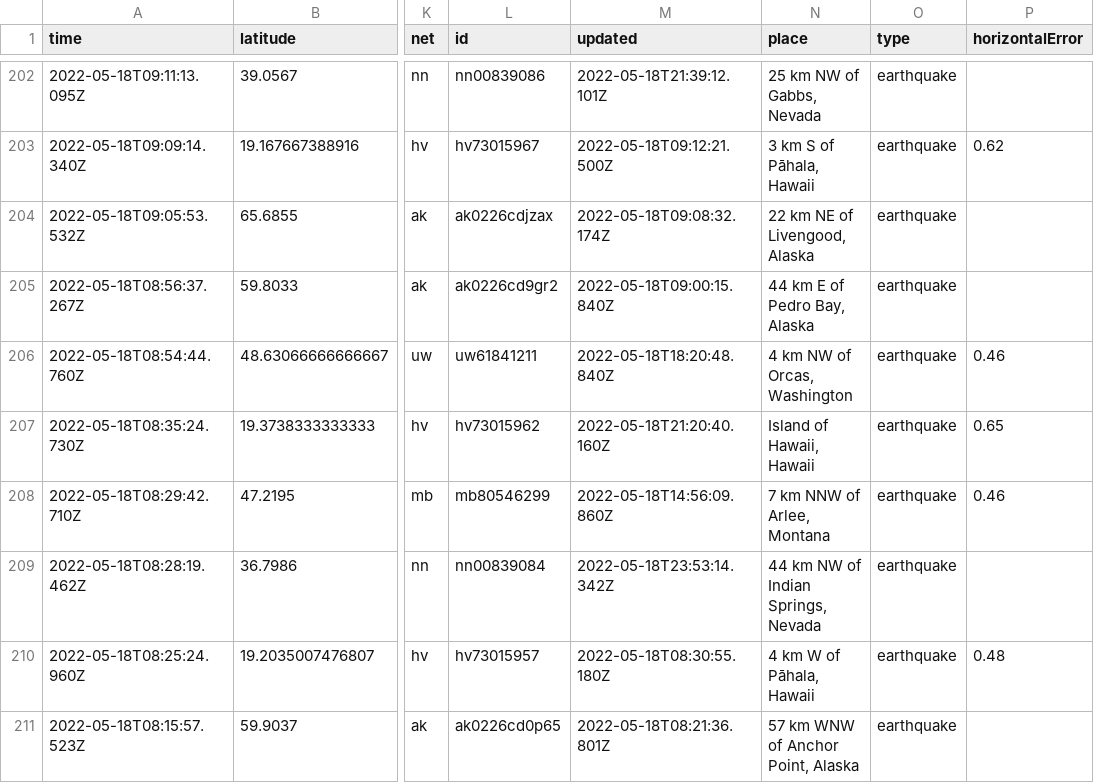
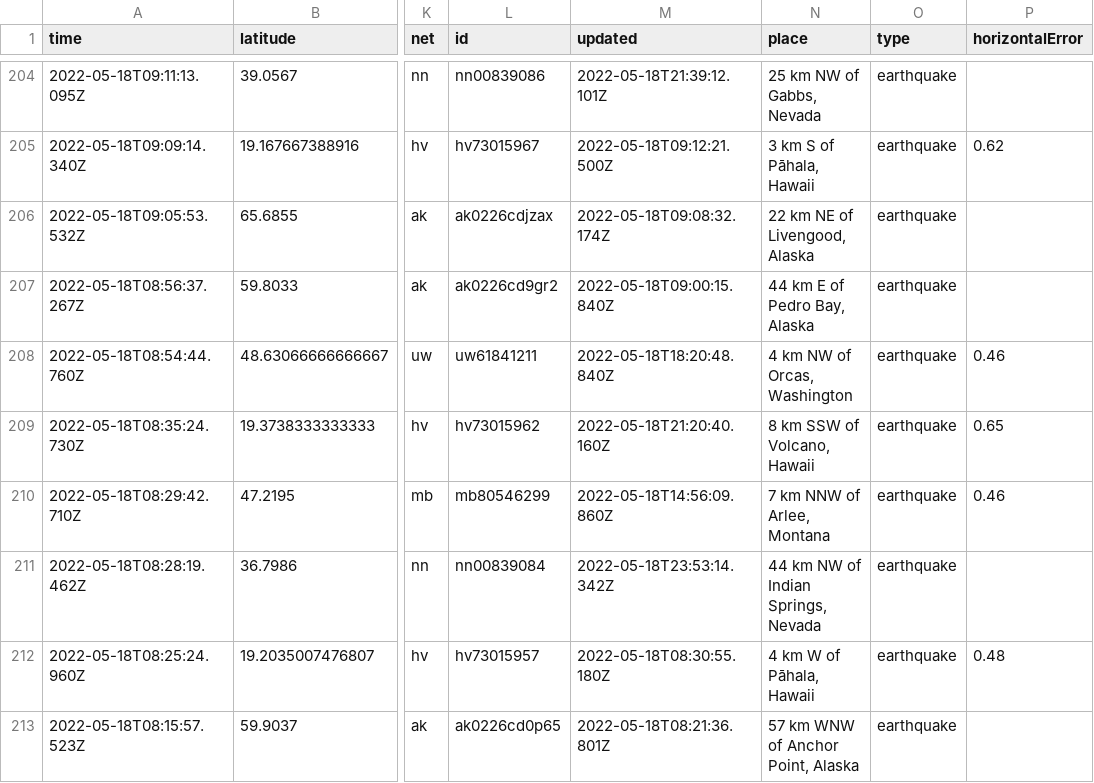
Before and after one commit to kmadden71/my-data-robot, a CSV file: usgs_current.csv, drawn as a sheet; only a part is shown, gaps mark what is left out; addresses are those after the commit; the diff covers the shown part only; the diff names each change by its address in the sheet, - before the commit and + after, or states it on an @@ line.

```diff
--- a/usgs_current.csv
+++ b/usgs_current.csv
-N209 (place): Island of Hawaii, Hawaii
+N209 (place): 8 km SSW of Volcano, Hawaii
```
Also changed, not shown: 2 added rows, 1 removed row and 3 edited cells elsewhere in this file.
